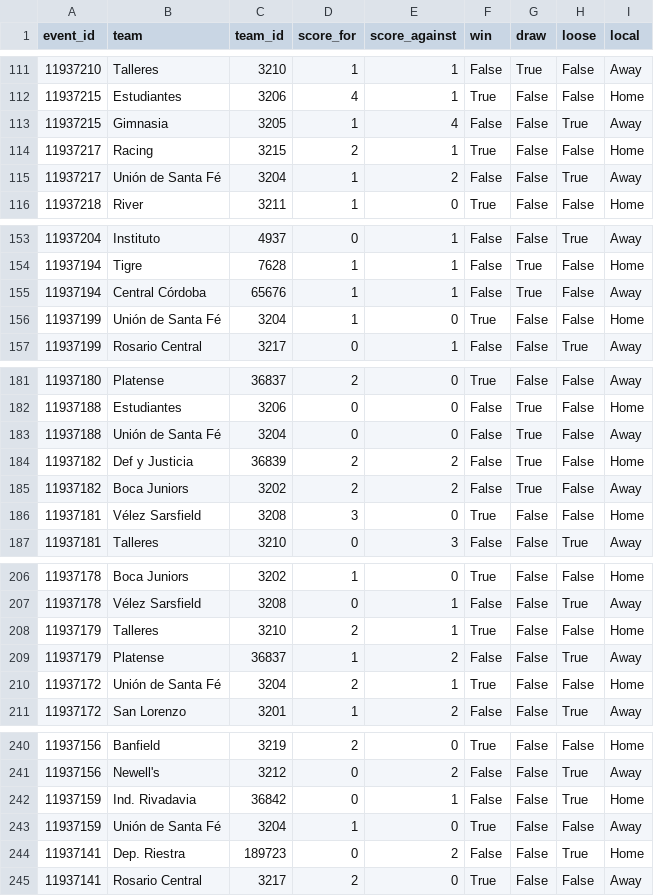
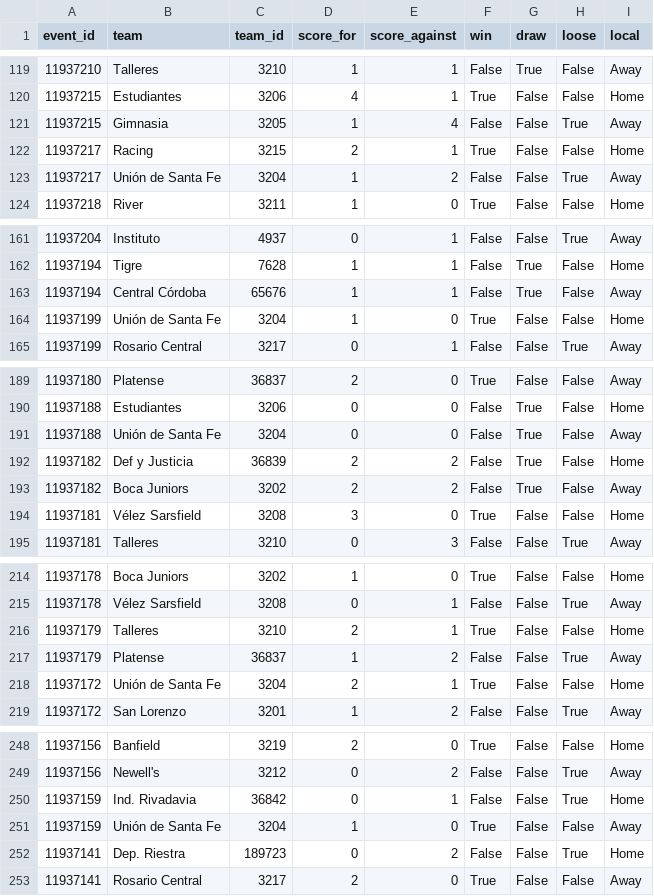
Before and after one commit to agusrjs/scraping-data-providers, a CSV file: data/sofascore_results.csv, drawn as a sheet; only a part is shown, gaps mark what is left out; the diff covers the shown part only.

```diff
--- a/data/sofascore_results.csv
+++ b/data/sofascore_results.csv
@@ -114,3 +122,3 @@ event_id,team,team_id,score_for,score_against,win,draw,loose,local
 11937217,Racing,3215,2,1,True,False,False,Home
-11937217,Unión de Santa Fé,3204,1,2,False,False,True,Away
+11937217,Unión de Santa Fe,3204,1,2,False,False,True,Away
 11937218,River,3211,1,0,True,False,False,Home
@@ -155,3 +163,3 @@ event_id,team,team_id,score_for,score_against,win,draw,loose,local
 11937194,Central Córdoba,65676,1,1,False,True,False,Away
-11937199,Unión de Santa Fé,3204,1,0,True,False,False,Home
+11937199,Unión de Santa Fe,3204,1,0,True,False,False,Home
 11937199,Rosario Central,3217,0,1,False,False,True,Away
@@ -182,3 +190,3 @@ event_id,team,team_id,score_for,score_against,win,draw,loose,local
 11937188,Estudiantes,3206,0,0,False,True,False,Home
-11937188,Unión de Santa Fé,3204,0,0,False,True,False,Away
+11937188,Unión de Santa Fe,3204,0,0,False,True,False,Away
 11937182,Def y Justicia,36839,2,2,False,True,False,Home
@@ -209,3 +217,3 @@ event_id,team,team_id,score_for,score_against,win,draw,loose,local
 11937179,Platense,36837,1,2,False,False,True,Away
-11937172,Unión de Santa Fé,3204,2,1,True,False,False,Home
+11937172,Unión de Santa Fe,3204,2,1,True,False,False,Home
 11937172,San Lorenzo,3201,1,2,False,False,True,Away
@@ -242,3 +250,3 @@ event_id,team,team_id,score_for,score_against,win,draw,loose,local
 11937159,Ind. Rivadavia,36842,0,1,False,False,True,Home
-11937159,Unión de Santa Fé,3204,1,0,True,False,False,Away
+11937159,Unión de Santa Fe,3204,1,0,True,False,False,Away
 11937141,Dep. Riestra,189723,0,2,False,False,True,Home
```
Also changed, not shown: 8 added rows and 7 edited cells elsewhere in this file, data/fotmob_players.csv, data/fotmob_positions.csv, 28 other files.
